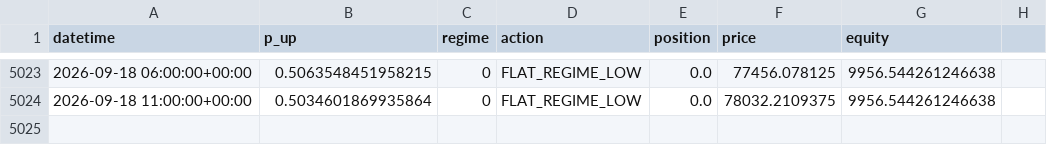
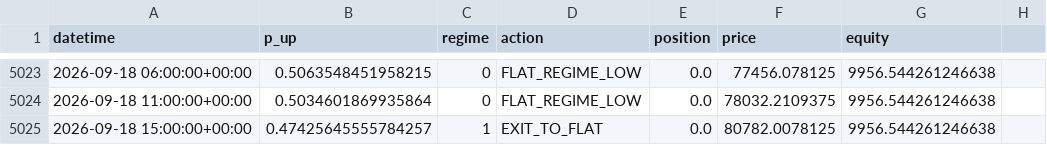
Before and after one commit to tazzer03/trading-ml-btc, a CSV file: signals_log.csv, drawn as a sheet; only a part is shown, gaps mark what is left out.

```diff
--- a/signals_log.csv
+++ b/signals_log.csv
@@ -5024 +5024,2 @@ datetime,p_up,regime,action,position,price,equity
 2026-09-18 11:00:00+00:00,0.5034601869935864,0,FLAT_REGIME_LOW,0.0,78032.2109375,9956.544261246638
+2026-09-18 15:00:00+00:00,0.47425645555784257,1,EXIT_TO_FLAT,0.0,80782.0078125,9956.544261246638
```
Also changed, not shown: 1 other file.
